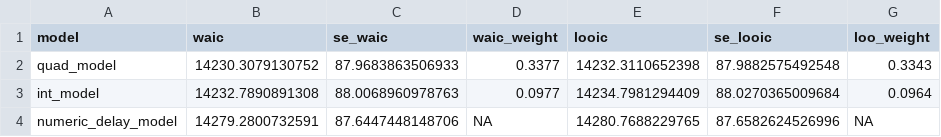
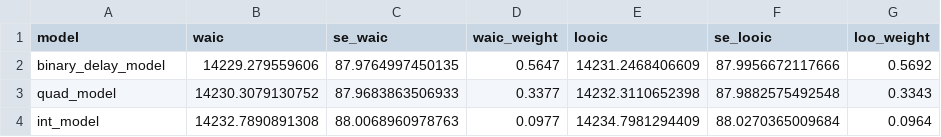
Before and after one commit to ManyPrimates/mp1_short_term_memory, a CSV file: saves/confirmatory_model_comparison_exploratory.csv, drawn as a sheet.

Commit message:
update download link and figures for confirmatory analysis

```diff
--- a/saves/confirmatory_model_comparison_exploratory.csv
+++ b/saves/confirmatory_model_comparison_exploratory.csv
@@ -1,4 +1,4 @@
 model,waic,se_waic,waic_weight,looic,se_looic,loo_weight
+binary_delay_model,14229.279559606,87.9764997450135,0.5647,14231.2468406609,87.9956672117666,0.5692
 quad_model,14230.3079130752,87.9683863506933,0.3377,14232.3110652398,87.9882575492548,0.3343
 int_model,14232.7890891308,88.0068960978763,0.0977,14234.7981294409,88.0270365009684,0.0964
-numeric_delay_model,14279.2800732591,87.6447448148706,NA,14280.7688229765,87.6582624526996,NA
```
Also changed, not shown: 2 other files.
